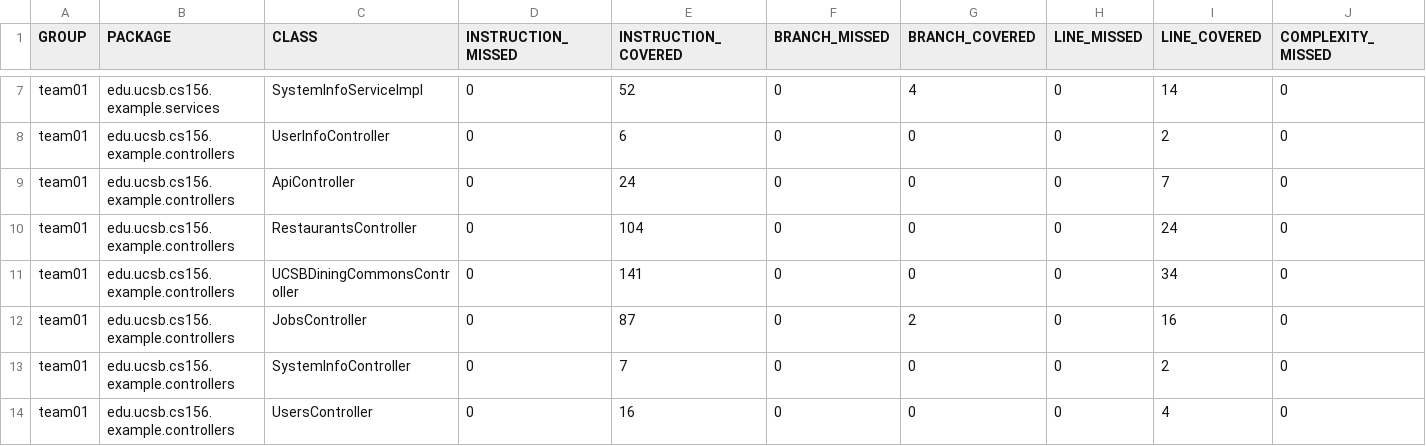
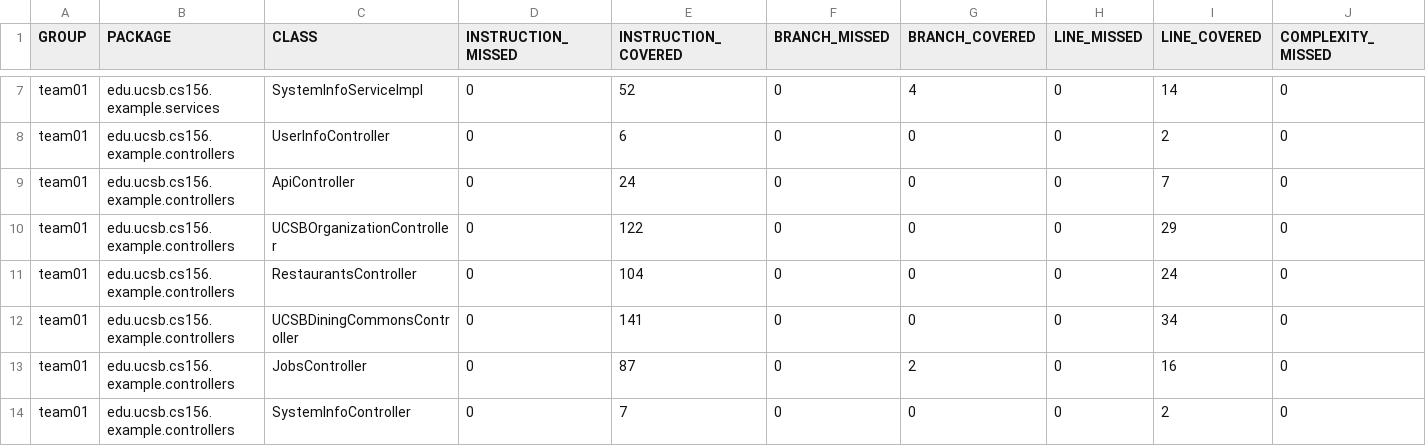
Before and after one commit to ucsb-cs156-f25/team02-f25-12, a CSV file: jacoco/jacoco.csv, drawn as a sheet; only a part is shown, gaps mark what is left out; the shorter side is filled out with more unchanged rows; rows hold the shown columns only; the diff names each change by its address in the sheet, - before the commit and + after, or states it on an @@ line.

Commit message:
Deploying to gh-pages from @ ucsb-cs156-f25/team02-f25-12@6a0775d5e8eb48c78e8a789142d8ebd25e406b46 🚀

```diff
--- a/jacoco/jacoco.csv
+++ b/jacoco/jacoco.csv
+row 10: team01 | edu.ucsb.cs156.example.controllers | UCSBOrganizationController | 0 | 122 | 0 | 0 | 0 | 29 | 0
```
Also changed, not shown: 7 other files.
